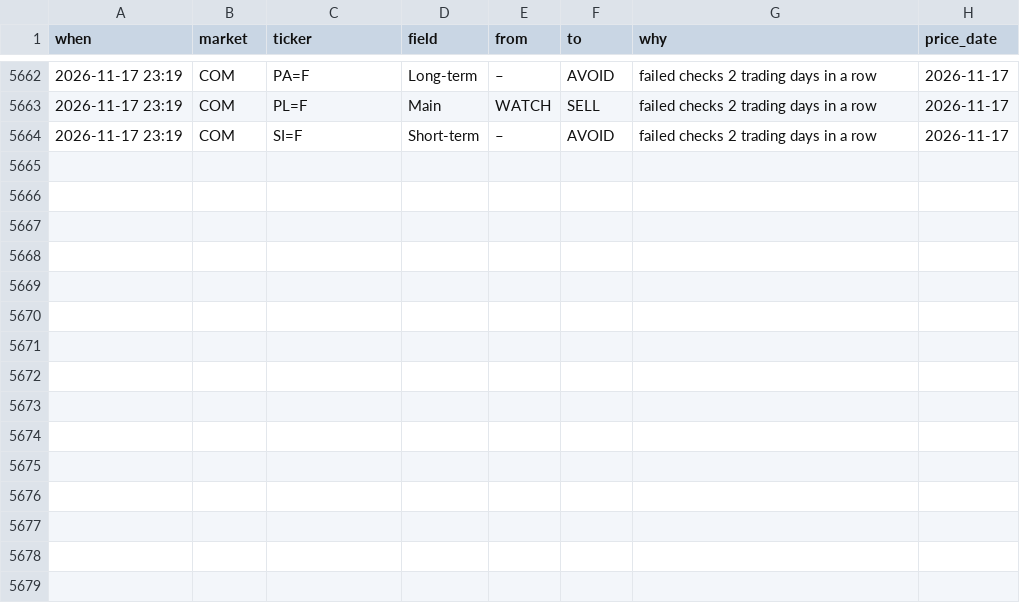
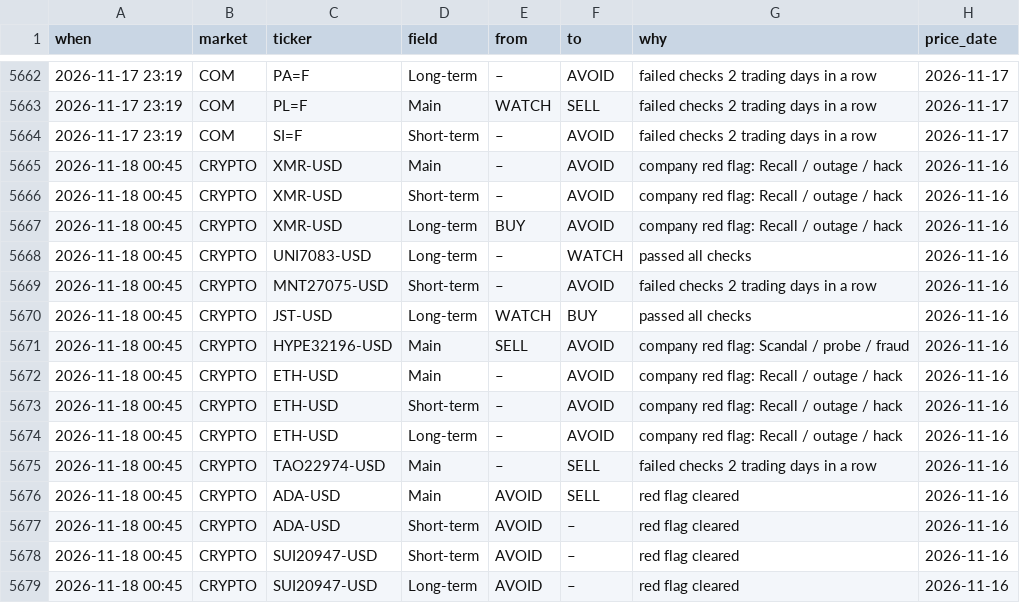
Before and after one commit to clyphor/stock-screener, a CSV file: results/label_history.csv, drawn as a sheet; only a part is shown, gaps mark what is left out.

```diff
--- a/results/label_history.csv
+++ b/results/label_history.csv
@@ -5664 +5664,16 @@ when,market,ticker,field,from,to,why,price_date
 2026-11-17 23:19,COM,SI=F,Short-term,–,AVOID,failed checks 2 trading days in a row,2026-11-17
+2026-11-18 00:45,CRYPTO,XMR-USD,Main,–,AVOID,company red flag: Recall / outage / hack,2026-11-16
+2026-11-18 00:45,CRYPTO,XMR-USD,Short-term,–,AVOID,company red flag: Recall / outage / hack,2026-11-16
+2026-11-18 00:45,CRYPTO,XMR-USD,Long-term,BUY,AVOID,company red flag: Recall / outage / hack,2026-11-16
+2026-11-18 00:45,CRYPTO,UNI7083-USD,Long-term,–,WATCH,passed all checks,2026-11-16
+2026-11-18 00:45,CRYPTO,MNT27075-USD,Short-term,–,AVOID,failed checks 2 trading days in a row,2026-11-16
+2026-11-18 00:45,CRYPTO,JST-USD,Long-term,WATCH,BUY,passed all checks,2026-11-16
+2026-11-18 00:45,CRYPTO,HYPE32196-USD,Main,SELL,AVOID,company red flag: Scandal / probe / fraud,2026-11-16
+2026-11-18 00:45,CRYPTO,ETH-USD,Main,–,AVOID,company red flag: Recall / outage / hack,2026-11-16
+2026-11-18 00:45,CRYPTO,ETH-USD,Short-term,–,AVOID,company red flag: Recall / outage / hack,2026-11-16
+2026-11-18 00:45,CRYPTO,ETH-USD,Long-term,–,AVOID,company red flag: Recall / outage / hack,2026-11-16
+2026-11-18 00:45,CRYPTO,TAO22974-USD,Main,–,SELL,failed checks 2 trading days in a row,2026-11-16
+2026-11-18 00:45,CRYPTO,ADA-USD,Main,AVOID,SELL,red flag cleared,2026-11-16
+2026-11-18 00:45,CRYPTO,ADA-USD,Short-term,AVOID,–,red flag cleared,2026-11-16
+2026-11-18 00:45,CRYPTO,SUI20947-USD,Short-term,AVOID,–,red flag cleared,2026-11-16
+2026-11-18 00:45,CRYPTO,SUI20947-USD,Long-term,AVOID,–,red flag cleared,2026-11-16
```
Also changed, not shown: results/label_state.csv, results/latest.csv, 4 other files.
